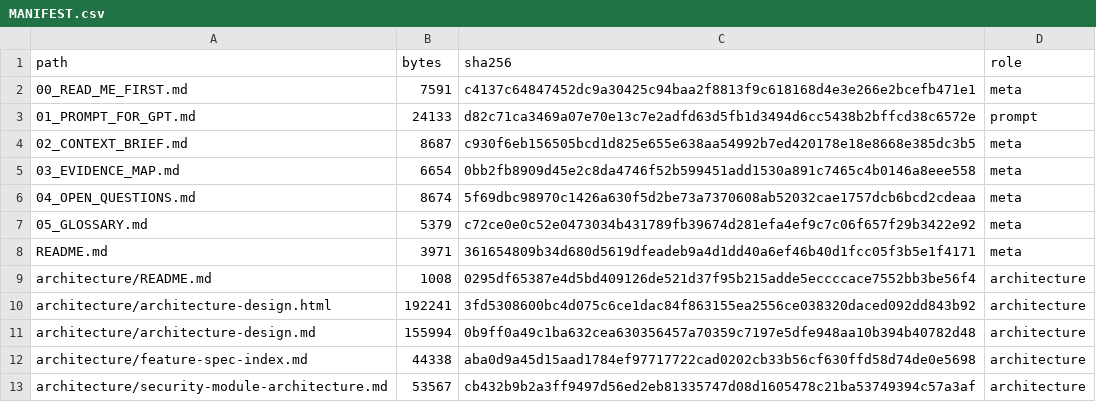
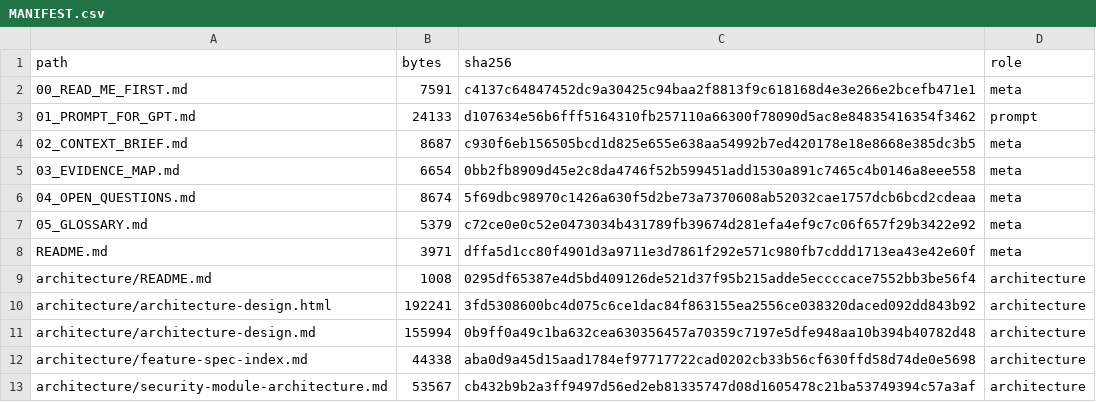
Before and after one commit to bgzou/motion-runner-arch-review-20261122, a CSV file: MANIFEST.csv, drawn as a sheet; only a part is shown.

```diff
--- a/MANIFEST.csv
+++ b/MANIFEST.csv
@@ -2,3 +2,3 @@
 00_READ_ME_FIRST.md,7591,c4137c64847452dc9a30425c94baa2f8813f9c618168d4e3e266e2bcefb471e1,meta
-01_PROMPT_FOR_GPT.md,24133,d82c71ca3469a07e70e13c7e2adfd63d5fb1d3494d6cc5438b2bffcd38c6572e,prompt
+01_PROMPT_FOR_GPT.md,24133,d107634e56b6fff5164310fb257110a66300f78090d5ac8e84835416354f3462,prompt
 02_CONTEXT_BRIEF.md,8687,c930f6eb156505bcd1d825e655e638aa54992b7ed420178e18e8668e385dc3b5,meta
@@ -7,3 +7,3 @@
 05_GLOSSARY.md,5379,c72ce0e0c52e0473034b431789fb39674d281efa4ef9c7c06f657f29b3422e92,meta
-README.md,3971,361654809b34d680d5619dfeadeb9a4d1dd40a6ef46b40d1fcc05f3b5e1f4171,meta
+README.md,3971,dffa5d1cc80f4901d3a9711e3d7861f292e571c980fb7cddd1713ea43e42e60f,meta
 architecture/README.md,1008,0295df65387e4d5bd409126de521d37f95b215adde5eccccace7552bb3be56f4,architecture
```
Also changed, not shown: 3 other files.
